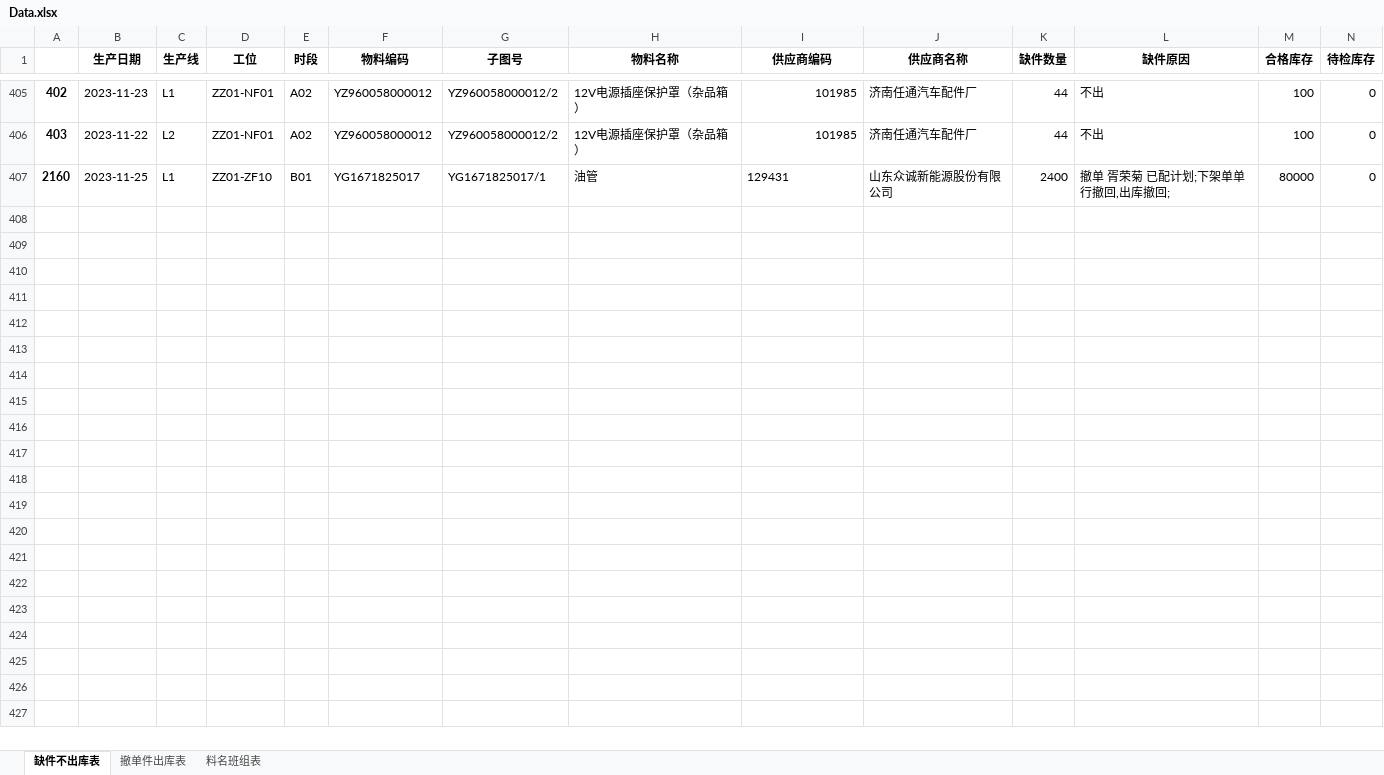
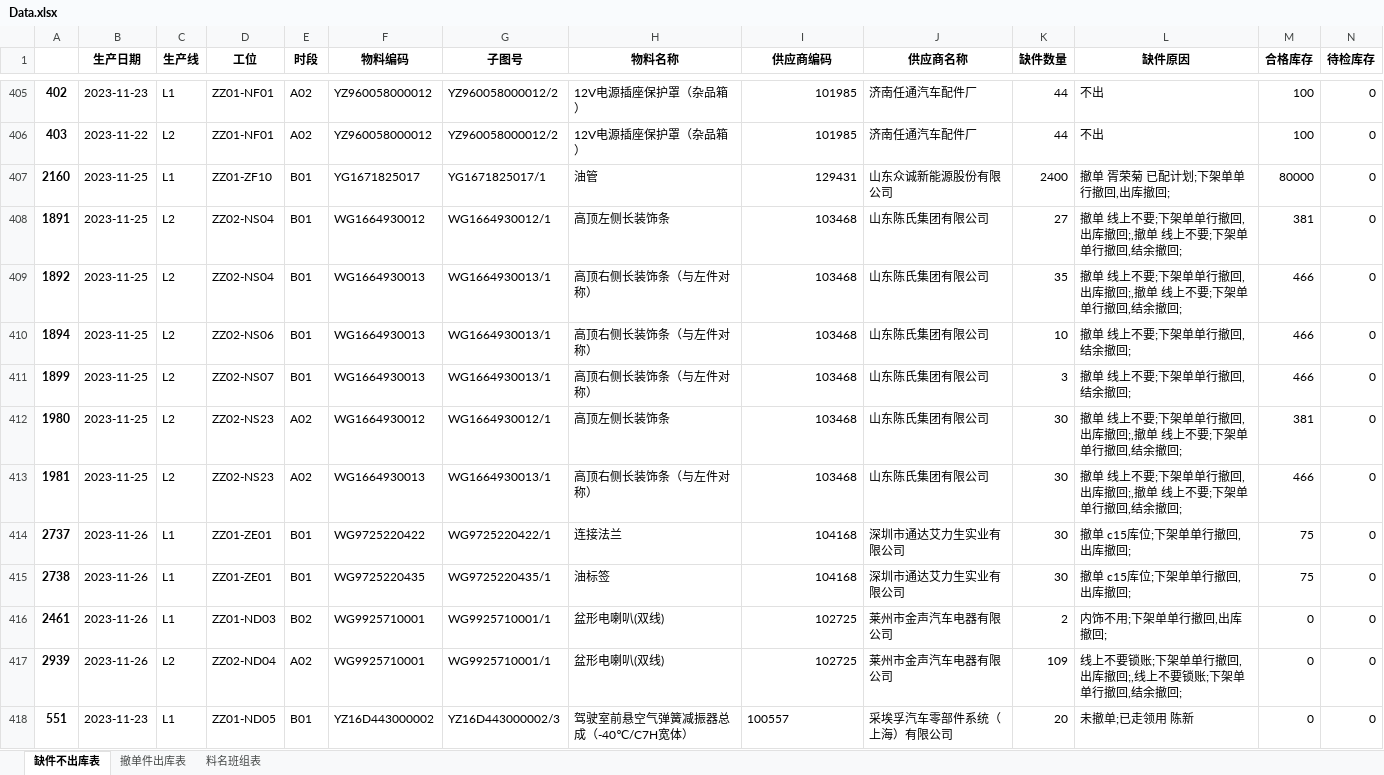
Before and after one commit to GuoBaoqi/Work-Chinapost, an Excel workbook: data/Data.xlsx, sheet 缺件不出库表, drawn as a sheet; only a part is shown, gaps mark what is left out; values as stored, in another font and other column widths than the file's, no borders; rows hold the shown columns only; the diff names each change by its address in the sheet, - before the commit and + after, or states it on an @@ line.

```diff
--- a/data/Data.xlsx (sheet 缺件不出库表)
+++ b/data/Data.xlsx (sheet 缺件不出库表)
-I407 alignment: left
+I407 alignment: right
+row 408: 1891 | 2023-11-25 | L2 | ZZ02-NS04 | B01 | WG1664930012 | WG1664930012/1 | 高顶左侧长装饰条 | 103468 | 山东陈氏集团有限公司 | 27 | 撤单 线上不要;下架单单行撤回,出库撤回;,撤单 线上不要;下架单单行撤回,结余撤回; | 381 | 0
+row 409: 1892 | 2023-11-25 | L2 | ZZ02-NS04 | B01 | WG1664930013 | WG1664930013/1 | 高顶右侧长装饰条（与左件对称） | 103468 | 山东陈氏集团有限公司 | 35 | 撤单 线上不要;下架单单行撤回,出库撤回;,撤单 线上不要;下架单单行撤回,结余撤回; | 466 | 0
+row 410: 1894 | 2023-11-25 | L2 | ZZ02-NS06 | B01 | WG1664930013 | WG1664930013/1 | 高顶右侧长装饰条（与左件对称） | 103468 | 山东陈氏集团有限公司 | 10 | 撤单 线上不要;下架单单行撤回,结余撤回; | 466 | 0
+row 411: 1899 | 2023-11-25 | L2 | ZZ02-NS07 | B01 | WG1664930013 | WG1664930013/1 | 高顶右侧长装饰条（与左件对称） | 103468 | 山东陈氏集团有限公司 | 3 | 撤单 线上不要;下架单单行撤回,结余撤回; | 466 | 0
+row 412: 1980 | 2023-11-25 | L2 | ZZ02-NS23 | A02 | WG1664930012 | WG1664930012/1 | 高顶左侧长装饰条 | 103468 | 山东陈氏集团有限公司 | 30 | 撤单 线上不要;下架单单行撤回,出库撤回;,撤单 线上不要;下架单单行撤回,结余撤回; | 381 | 0
+row 413: 1981 | 2023-11-25 | L2 | ZZ02-NS23 | A02 | WG1664930013 | WG1664930013/1 | 高顶右侧长装饰条（与左件对称） | 103468 | 山东陈氏集团有限公司 | 30 | 撤单 线上不要;下架单单行撤回,出库撤回;,撤单 线上不要;下架单单行撤回,结余撤回; | 466 | 0
+row 414: 2737 | 2023-11-26 | L1 | ZZ01-ZE01 | B01 | WG9725220422 | WG9725220422/1 | 连接法兰 | 104168 | 深圳市通达艾力生实业有限公司 | 30 | 撤单 c15库位;下架单单行撤回,出库撤回; | 75 | 0
+row 415: 2738 | 2023-11-26 | L1 | ZZ01-ZE01 | B01 | WG9725220435 | WG9725220435/1 | 油标签 | 104168 | 深圳市通达艾力生实业有限公司 | 30 | 撤单 c15库位;下架单单行撤回,出库撤回; | 75 | 0
+row 416: 2461 | 2023-11-26 | L1 | ZZ01-ND03 | B02 | WG9925710001 | WG9925710001/1 | 盆形电喇叭(双线) | 102725 | 莱州市金声汽车电器有限公司 | 2 | 内饰不用;下架单单行撤回,出库撤回; | 0 | 0
+row 417: 2939 | 2023-11-26 | L2 | ZZ02-ND04 | A02 | WG9925710001 | WG9925710001/1 | 盆形电喇叭(双线) | 102725 | 莱州市金声汽车电器有限公司 | 109 | 线上不要锁账;下架单单行撤回,出库撤回;,线上不要锁账;下架单单行撤回,结余撤回; | 0 | 0
+row 418: 551 | 2023-11-23 | L1 | ZZ01-ND05 | B01 | YZ16D443000002 | YZ16D443000002/3 | 驾驶室前悬空气弹簧减振器总成（-40℃/C7H宽体） | 100557 | 采埃孚汽车零部件系统（上海）有限公司 | 20 | 未撤单;已走领用 陈新 | 0 | 0
```
Also changed, not shown: sheet 撤单件出库表, sheet 料名班组表, data/Config.xlsx.
